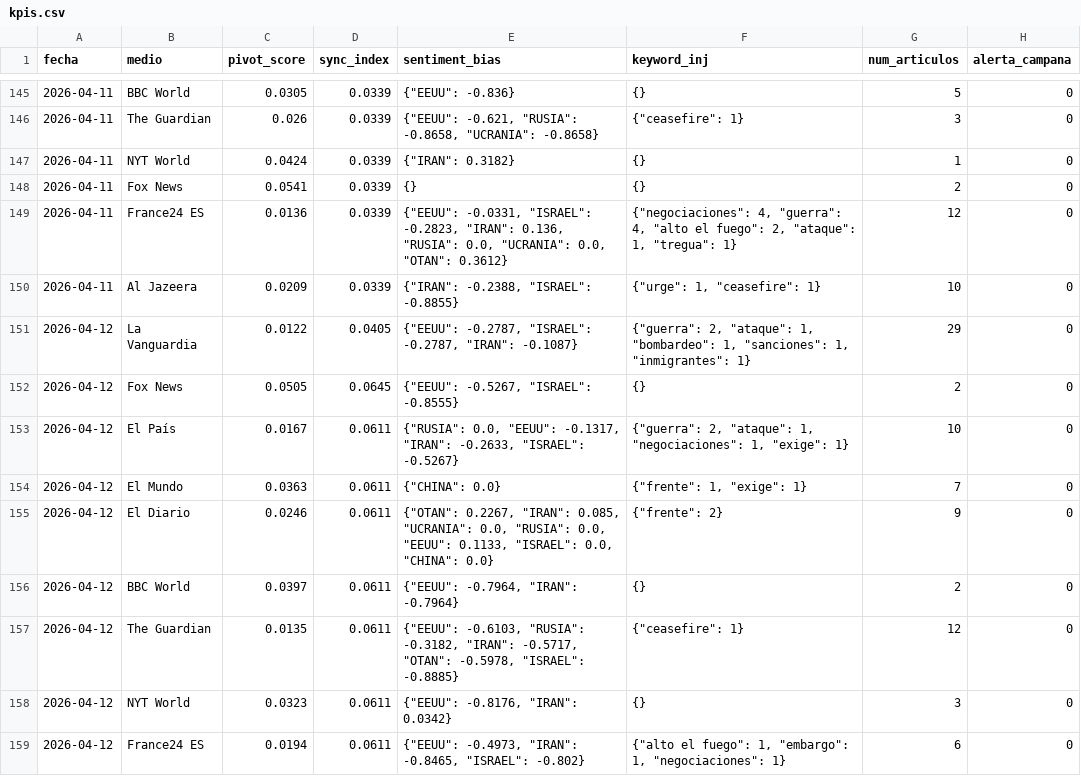
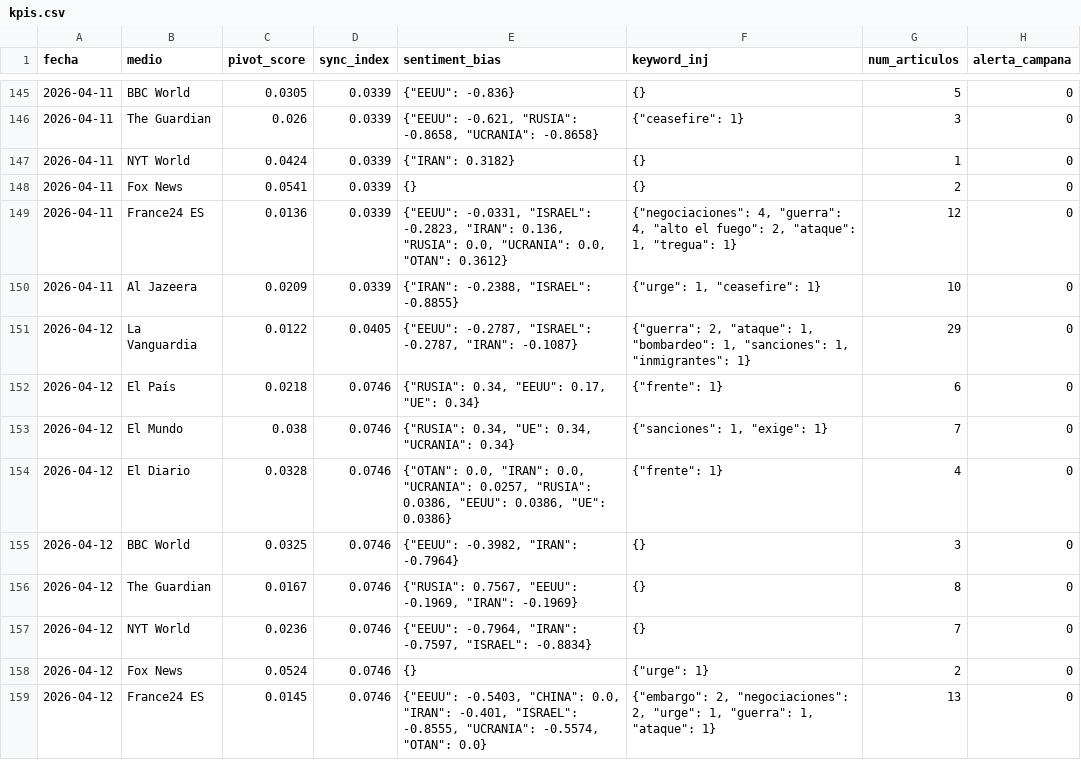
Before and after one commit to mcasrom/SIEG-Mani, a CSV file: data/kpis.csv, drawn as a sheet; only a part is shown, gaps mark what is left out; the diff covers the shown part only.

Commit message:
MANI data 2026-04-13 00:10

```diff
--- a/data/kpis.csv
+++ b/data/kpis.csv
@@ -151,9 +151,9 @@ fecha,medio,pivot_score,sync_index,sentiment_bias,keyword_inj,num_articulos,aler
 2026-04-12,La Vanguardia,0.0122,0.0405,"{""EEUU"": -0.2787, ""ISRAEL"": -0.2787, ""IRAN"": -0.1087}","{""guerra"": 2, ""ataque"": 1, ""bombardeo"": 1, ""sanciones"": 1, ""inmigrantes"": 1}",29,0
-2026-04-12,Fox News,0.0505,0.0645,"{""EEUU"": -0.5267, ""ISRAEL"": -0.8555}",{},2,0
-2026-04-12,El País,0.0167,0.0611,"{""RUSIA"": 0.0, ""EEUU"": -0.1317, ""IRAN"": -0.2633, ""ISRAEL"": -0.5267}","{""guerra"": 2, ""ataque"": 1, ""negociaciones"": 1, ""exige"": 1}",10,0
-2026-04-12,El Mundo,0.0363,0.0611,"{""CHINA"": 0.0}","{""frente"": 1, ""exige"": 1}",7,0
-2026-04-12,El Diario,0.0246,0.0611,"{""OTAN"": 0.2267, ""IRAN"": 0.085, ""UCRANIA"": 0.0, ""RUSIA"": 0.0, ""EEUU"": 0.1133, ""ISRAEL"": 0.0, ""CHINA"": 0.0}","{""frente"": 2}",9,0
-2026-04-12,BBC World,0.0397,0.0611,"{""EEUU"": -0.7964, ""IRAN"": -0.7964}",{},2,0
-2026-04-12,The Guardian,0.0135,0.0611,"{""EEUU"": -0.6103, ""RUSIA"": -0.3182, ""IRAN"": -0.5717, ""OTAN"": -0.5978, ""ISRAEL"": -0.8885}","{""ceasefire"": 1}",12,0
-2026-04-12,NYT World,0.0323,0.0611,"{""EEUU"": -0.8176, ""IRAN"": 0.0342}",{},3,0
-2026-04-12,France24 ES,0.0194,0.0611,"{""EEUU"": -0.4973, ""IRAN"": -0.8465, ""ISRAEL"": -0.802}","{""alto el fuego"": 1, ""embargo"": 1, ""negociaciones"": 1}",6,0
+2026-04-12,El País,0.0218,0.0746,"{""RUSIA"": 0.34, ""EEUU"": 0.17, ""UE"": 0.34}","{""frente"": 1}",6,0
+2026-04-12,El Mundo,0.038,0.0746,"{""RUSIA"": 0.34, ""UE"": 0.34, ""UCRANIA"": 0.34}","{""sanciones"": 1, ""exige"": 1}",7,0
+2026-04-12,El Diario,0.0328,0.0746,"{""OTAN"": 0.0, ""IRAN"": 0.0, ""UCRANIA"": 0.0257, ""RUSIA"": 0.0386, ""EEUU"": 0.0386, ""UE"": 0.0386}","{""frente"": 1}",4,0
+2026-04-12,BBC World,0.0325,0.0746,"{""EEUU"": -0.3982, ""IRAN"": -0.7964}",{},3,0
+2026-04-12,The Guardian,0.0167,0.0746,"{""RUSIA"": 0.7567, ""EEUU"": -0.1969, ""IRAN"": -0.1969}",{},8,0
+2026-04-12,NYT World,0.0236,0.0746,"{""EEUU"": -0.7964, ""IRAN"": -0.7597, ""ISRAEL"": -0.8834}",{},7,0
+2026-04-12,Fox News,0.0524,0.0746,{},"{""urge"": 1}",2,0
+2026-04-12,France24 ES,0.0145,0.0746,"{""EEUU"": -0.5403, ""CHINA"": 0.0, ""IRAN"": -0.401, ""ISRAEL"": -0.8555, ""UCRANIA"": -0.5574, ""OTAN"": 0.0}","{""embargo"": 2, ""negociaciones"": 2, ""urge"": 1, ""guerra"": 1, ""ataque"": 1}",13,0
```
Also changed, not shown: 5 edited cells elsewhere in this file, 2 other files.
